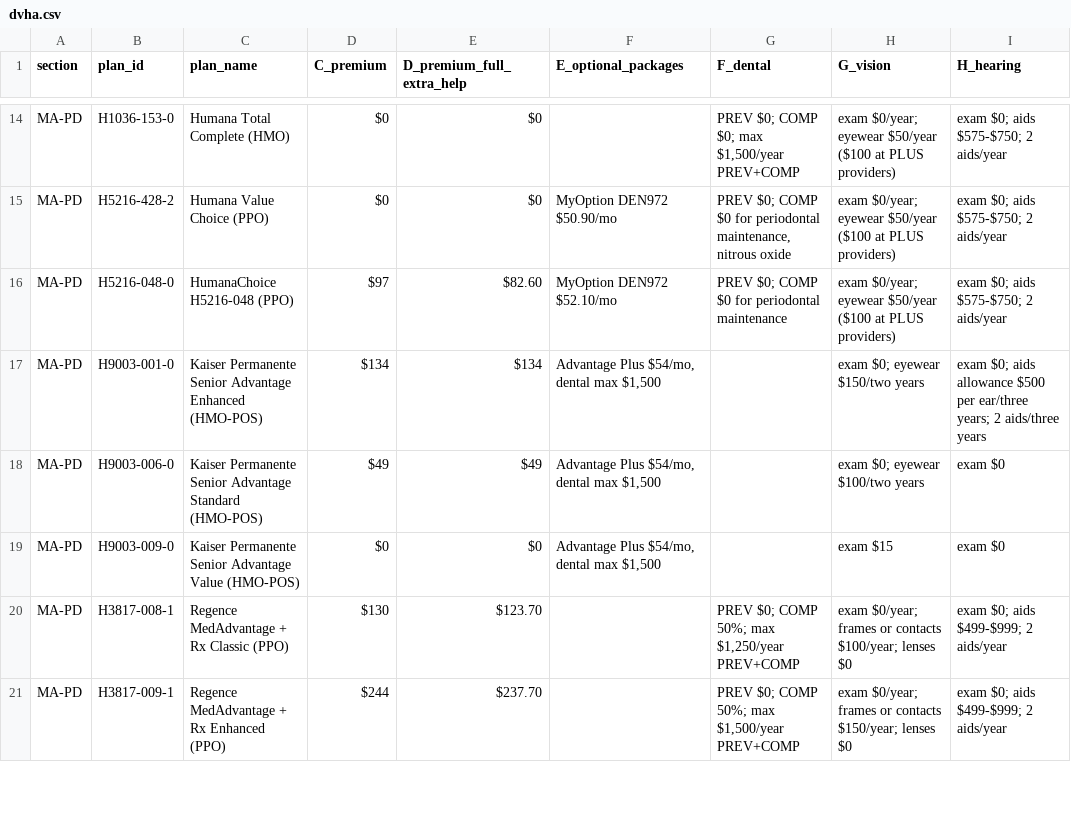
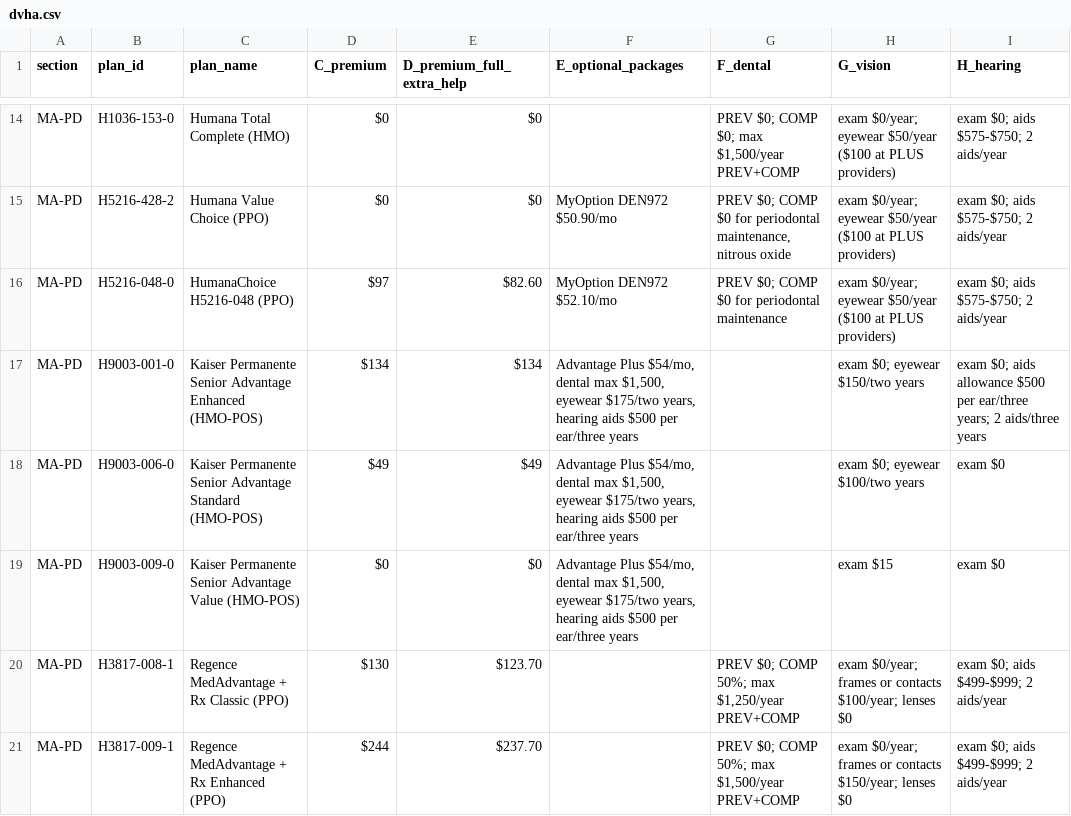
Before and after one commit to rosenhouse-bot-sandbox/shiba-data, a CSV file: data/2027/generated/dvha.csv, drawn as a sheet; only a part is shown, gaps mark what is left out; the diff names each change by its address in the sheet, - before the commit and + after, or states it on an @@ line.

```diff
--- a/data/2027/generated/dvha.csv
+++ b/data/2027/generated/dvha.csv
-F17:F19 (E_optional_packages): …dental max $1,500
+F17:F19 (E_optional_packages): …dental max $1,500, eyewear $175/two years, hearing aids $500 per ear/three years
```
Also changed, not shown: data/2027/generated/presented.csv, data/2027/machine/reviewed_facts.csv, 6 other files.
